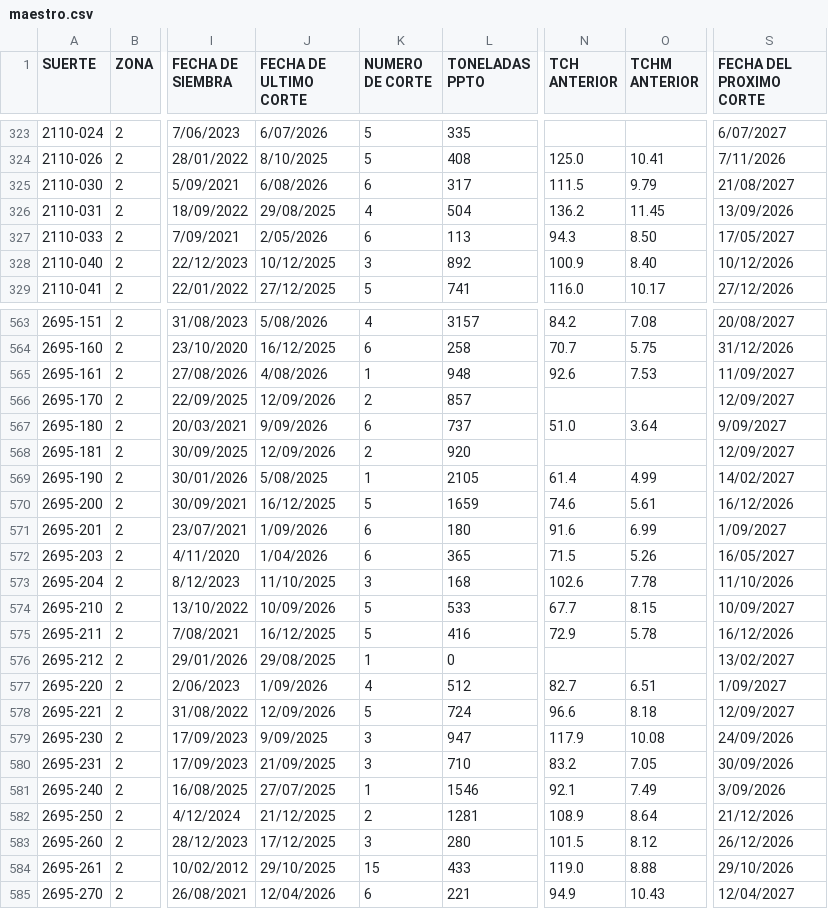
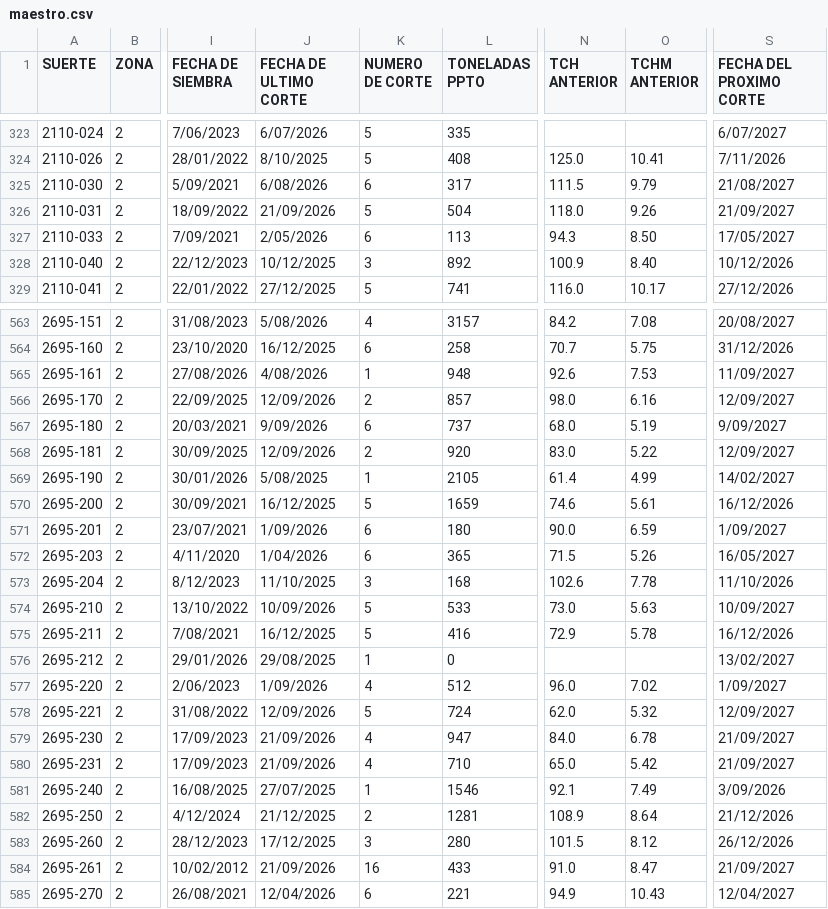
Before and after one commit to juancarloszuluagaranzon-afk/maestro-riopaila, a CSV file: maestro.csv, drawn as a sheet; only a part is shown, gaps mark what is left out; the diff covers the shown part only; the diff names each change by its address in the sheet, - before the commit and + after, or states it on an @@ line.

```diff
--- a/maestro.csv
+++ b/maestro.csv
-J326 (FECHA DE ULTIMO CORTE): 29/08/2025
+J326 (FECHA DE ULTIMO CORTE): 21/09/2026
-K326 (NUMERO DE CORTE): 4
+K326 (NUMERO DE CORTE): 5
-N326 (TCH ANTERIOR): 136.2
+N326 (TCH ANTERIOR): 118.0
-O326 (TCHM ANTERIOR): 11.45
+O326 (TCHM ANTERIOR): 9.26
-S326 (FECHA DEL PROXIMO CORTE): 13/09/2026
+S326 (FECHA DEL PROXIMO CORTE): 21/09/2027
-N566 (TCH ANTERIOR): (empty)
+N566 (TCH ANTERIOR): 98.0
-O566 (TCHM ANTERIOR): (empty)
+O566 (TCHM ANTERIOR): 6.16
-N567 (TCH ANTERIOR): 51.0
+N567 (TCH ANTERIOR): 68.0
-O567 (TCHM ANTERIOR): 3.64
+O567 (TCHM ANTERIOR): 5.19
-N568 (TCH ANTERIOR): (empty)
+N568 (TCH ANTERIOR): 83.0
-O568 (TCHM ANTERIOR): (empty)
+O568 (TCHM ANTERIOR): 5.22
-N571 (TCH ANTERIOR): 91.6
+N571 (TCH ANTERIOR): 90.0
-O571 (TCHM ANTERIOR): 6.99
+O571 (TCHM ANTERIOR): 6.59
-N574 (TCH ANTERIOR): 67.7
+N574 (TCH ANTERIOR): 73.0
-O574 (TCHM ANTERIOR): 8.15
+O574 (TCHM ANTERIOR): 5.63
-N577 (TCH ANTERIOR): 82.7
+N577 (TCH ANTERIOR): 96.0
-O577 (TCHM ANTERIOR): 6.51
+O577 (TCHM ANTERIOR): 7.02
-N578 (TCH ANTERIOR): 96.6
+N578 (TCH ANTERIOR): 62.0
-O578 (TCHM ANTERIOR): 8.18
+O578 (TCHM ANTERIOR): 5.32
-J579 (FECHA DE ULTIMO CORTE): 9/09/2025
+J579 (FECHA DE ULTIMO CORTE): 21/09/2026
-K579:K580 (NUMERO DE CORTE): 3
+K579:K580 (NUMERO DE CORTE): 4
-N579 (TCH ANTERIOR): 117.9
+N579 (TCH ANTERIOR): 84.0
-O579 (TCHM ANTERIOR): 10.08
+O579 (TCHM ANTERIOR): 6.78
-S579 (FECHA DEL PROXIMO CORTE): 24/09/2026
+S579 (FECHA DEL PROXIMO CORTE): 21/09/2027
-J580 (FECHA DE ULTIMO CORTE): 21/09/2025
+J580 (FECHA DE ULTIMO CORTE): 21/09/2026
-N580 (TCH ANTERIOR): 83.2
+N580 (TCH ANTERIOR): 65.0
-O580 (TCHM ANTERIOR): 7.05
+O580 (TCHM ANTERIOR): 5.42
-S580 (FECHA DEL PROXIMO CORTE): 30/09/2026
+S580 (FECHA DEL PROXIMO CORTE): 21/09/2027
-J584 (FECHA DE ULTIMO CORTE): 29/10/2025
+J584 (FECHA DE ULTIMO CORTE): 21/09/2026
-K584 (NUMERO DE CORTE): 15
+K584 (NUMERO DE CORTE): 16
-N584 (TCH ANTERIOR): 119.0
+N584 (TCH ANTERIOR): 91.0
-O584 (TCHM ANTERIOR): 8.88
+O584 (TCHM ANTERIOR): 8.47
-S584 (FECHA DEL PROXIMO CORTE): 29/10/2026
+S584 (FECHA DEL PROXIMO CORTE): 21/09/2027
```
Also changed, not shown: 114 edited cells elsewhere in this file.
